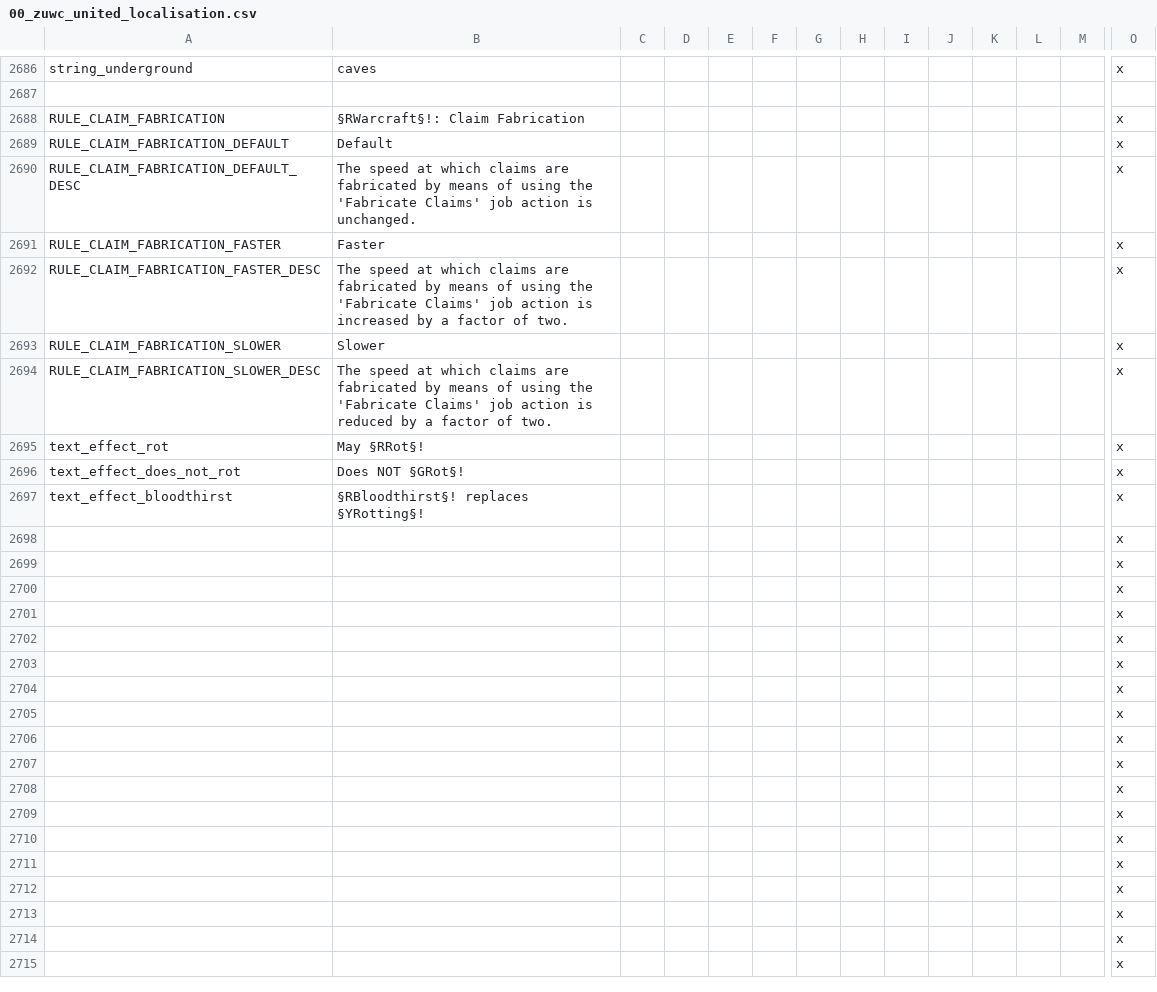
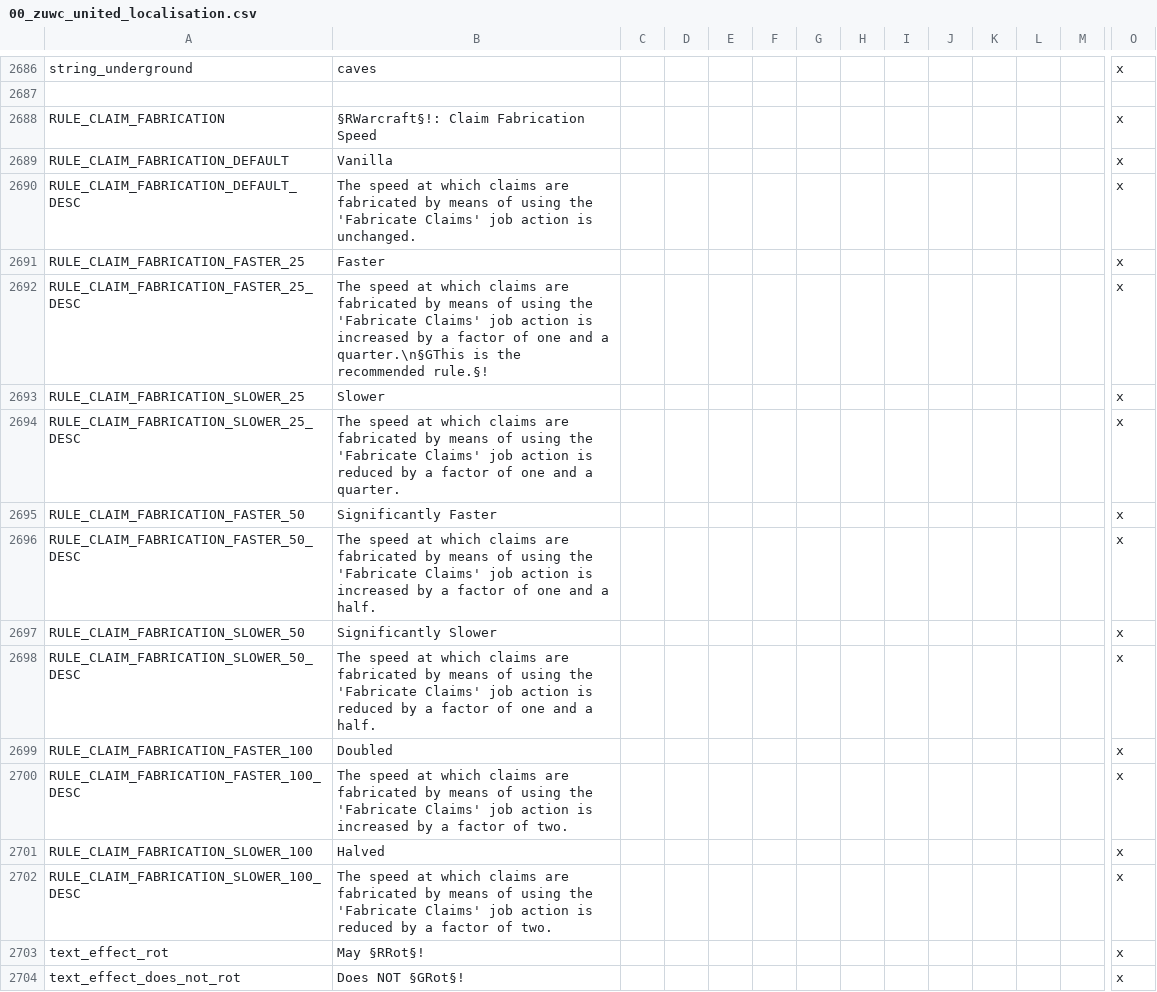
Before and after one commit to Warcraft-GoA-Development-Team/Warcraft-Guardians-of-Azeroth, a CSV file: localisation/00_zuwc_united_localisation.csv, drawn as a sheet; only a part is shown, gaps mark what is left out; the shorter side is filled out with more unchanged rows; addresses are those after the commit; rows hold the shown columns only; the diff names each change by its address in the sheet, - before the commit and + after, or states it on an @@ line.

```diff
--- a/localisation/00_zuwc_united_localisation.csv
+++ b/localisation/00_zuwc_united_localisation.csv
-B2688: §RWarcraft§!: Claim Fabrication
+B2688: §RWarcraft§!: Claim Fabrication Speed
-B2689: Default
+B2689: Vanilla
-A2691: RULE_CLAIM_FABRICATION_FASTER
+A2691: RULE_CLAIM_FABRICATION_FASTER_25
-A2692: RULE_CLAIM_FABRICATION_FASTER_DESC
+A2692: RULE_CLAIM_FABRICATION_FASTER_25_DESC
-B2692: …factor of two.
+B2692: …factor of one and a quarter.\n§GThis is the recommended rule.§!
-A2693: RULE_CLAIM_FABRICATION_SLOWER
+A2693: RULE_CLAIM_FABRICATION_SLOWER_25
+row 2694: RULE_CLAIM_FABRICATION_SLOWER_25_DESC | The speed at which claims are fabricated by means of using the 'Fabricate Claims' job action is reduced by a factor of one and a quarter. |  |  |  |  |  |  |  |  |  |  |  | x
+row 2695: RULE_CLAIM_FABRICATION_FASTER_50 | Significantly Faster |  |  |  |  |  |  |  |  |  |  |  | x
+row 2696: RULE_CLAIM_FABRICATION_FASTER_50_DESC | The speed at which claims are fabricated by means of using the 'Fabricate Claims' job action is increased by a factor of one and a half. |  |  |  |  |  |  |  |  |  |  |  | x
+row 2697: RULE_CLAIM_FABRICATION_SLOWER_50 | Significantly Slower |  |  |  |  |  |  |  |  |  |  |  | x
+row 2698: RULE_CLAIM_FABRICATION_SLOWER_50_DESC | The speed at which claims are fabricated by means of using the 'Fabricate Claims' job action is reduced by a factor of one and a half. |  |  |  |  |  |  |  |  |  |  |  | x
+row 2699: RULE_CLAIM_FABRICATION_FASTER_100 | Doubled |  |  |  |  |  |  |  |  |  |  |  | x
+row 2700: RULE_CLAIM_FABRICATION_FASTER_100_DESC | The speed at which claims are fabricated by means of using the 'Fabricate Claims' job action is increased by a factor of two. |  |  |  |  |  |  |  |  |  |  |  | x
+row 2701: RULE_CLAIM_FABRICATION_SLOWER_100 | Halved |  |  |  |  |  |  |  |  |  |  |  | x
-A2702: RULE_CLAIM_FABRICATION_SLOWER_DESC
+A2702: RULE_CLAIM_FABRICATION_SLOWER_100_DESC
```
Also changed, not shown: 2 other files.
